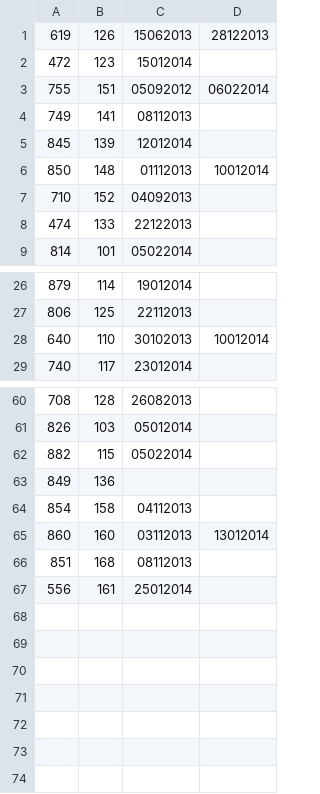
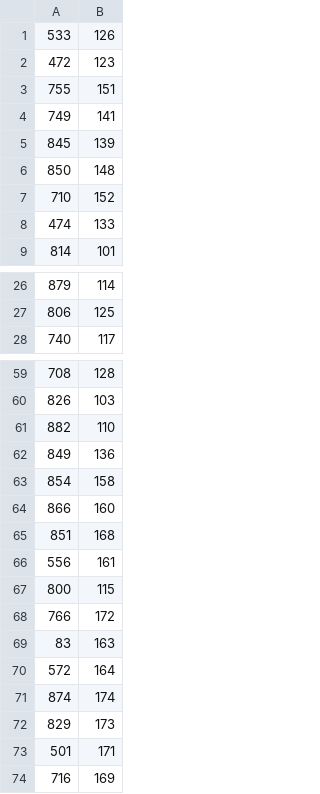
Before and after one commit to rmatteoda/TrackCentral, a CSV file: public/collares_caravanas.csv, drawn as a sheet; only a part is shown, gaps mark what is left out; removed rows and columns are numbered as before the commit, all else as after; the diff covers the shown part only; the diff names each change by its address in the sheet, - before the commit and + after, or states it on an @@ line.

Commit message:
agrego view para cambio simple de collar

```diff
--- a/public/collares_caravanas.csv
+++ b/public/collares_caravanas.csv
-column C, rows 1-9: 15062013 | 15012014 | 05092012 | 08112013 | 12012014 | 01112013 | 04092013 | 22122013 | 05022014; rows 26-27: 19012014 | 22112013; row 29: 23012014; rows 60-67: 26082013 | 05012014 | 05022014 |  | 04112013 | 03112013 | 08112013 | 25012014
-column D, rows 1-6: 28122013 |  | 06022014 |  |  | 10012014; row 65: 13012014
-A1: 619
+A1: 533
-row 28: 640 | 110 | 30102013 | 10012014
-B61: 115
+B61: 110
-A64: 860
+A64: 866
+row 67: 800 | 115
+row 68: 766 | 172
+row 69: 83 | 163
+row 70: 572 | 164
+row 71: 874 | 174
+row 72: 829 | 173
+row 73: 501 | 171
+row 74: 716 | 169
```
Also changed, not shown: 1 edited cell elsewhere in this file, 9 other files.
